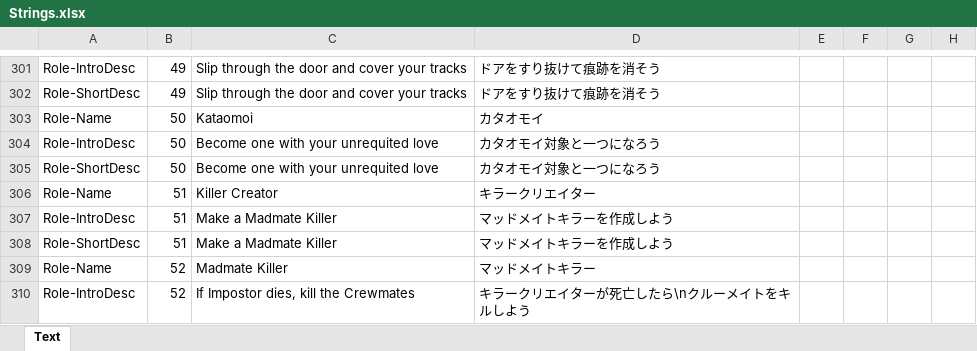
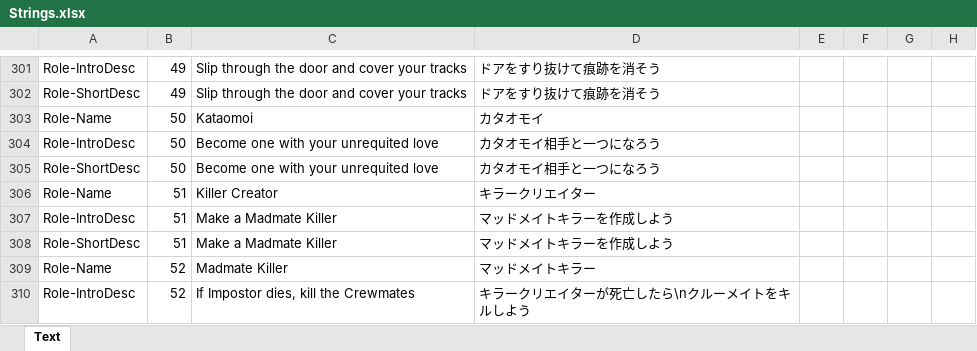
Before and after one commit to miru-y/TheOtherRoles-MR, an Excel workbook: Strings.xlsx, sheet Text, drawn as a sheet; only a part is shown, gaps mark what is left out; values as stored, in another font and other column widths than the file's, no borders; the diff names each change by its address in the sheet, - before the commit and + after, or states it on an @@ line.

Commit message:
Update stringData.

```diff
--- a/Strings.xlsx (sheet Text)
+++ b/Strings.xlsx (sheet Text)
-D304:D305: カタオモイ対象と一つになろう
+D304:D305: カタオモイ相手と一つになろう
```
Also changed, not shown: 1 other file.
